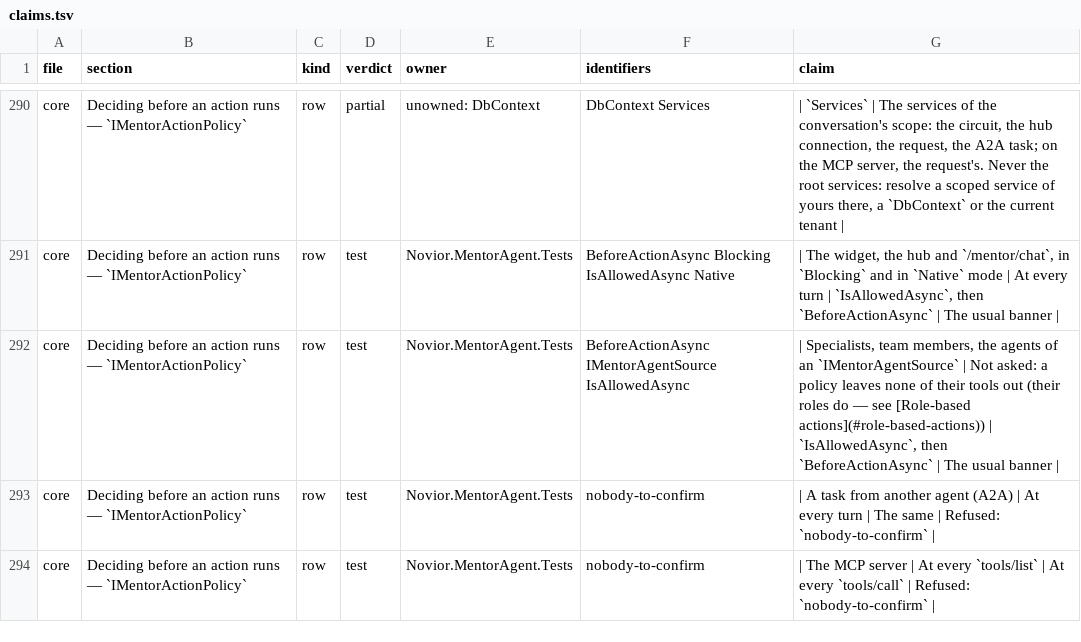
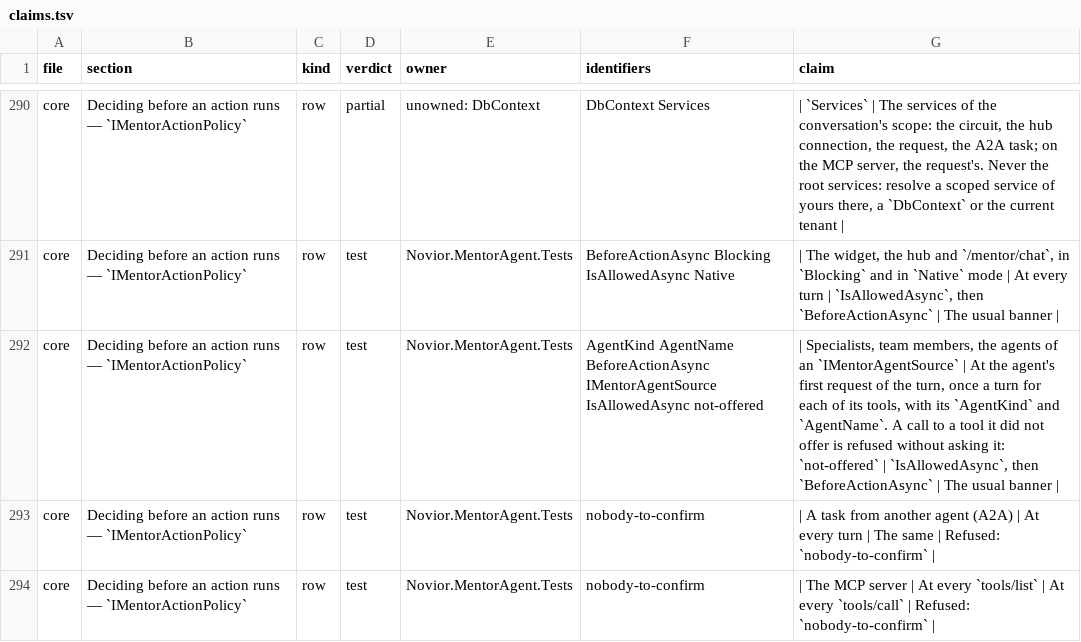
Before and after one commit to Novior-dev/MentorAgent, a TSV file: Novior.MentorAgent.Tests/Docs/claims.tsv, drawn as a sheet; only a part is shown, gaps mark what is left out; the diff covers the shown part only.

Commit message:
Novior.MentorAgent 1.3.1

```diff
--- a/Novior.MentorAgent.Tests/Docs/claims.tsv
+++ b/Novior.MentorAgent.Tests/Docs/claims.tsv
@@ -291,3 +291,3 @@ core	Deciding before an action runs — `IMentorActionPolicy`	row	partial	unowne
 core	Deciding before an action runs — `IMentorActionPolicy`	row	test	Novior.MentorAgent.Tests	BeforeActionAsync Blocking IsAllowedAsync Native	| The widget, the hub and `/mentor/chat`, in `Blocking` and in `Native` mode | At every turn | `IsAllowedAsync`, then `BeforeActionAsync` | The usual banner |
-core	Deciding before an action runs — `IMentorActionPolicy`	row	test	Novior.MentorAgent.Tests	BeforeActionAsync IMentorAgentSource IsAllowedAsync	| Specialists, team members, the agents of an `IMentorAgentSource` | Not asked: a policy leaves none of their tools out (their roles do — see [Role-based actions](#role-based-actions)) | `IsAllowedAsync`, then `BeforeActionAsync` | The usual banner |
+core	Deciding before an action runs — `IMentorActionPolicy`	row	test	Novior.MentorAgent.Tests	AgentKind AgentName BeforeActionAsync IMentorAgentSource IsAllowedAsync not-offered	| Specialists, team members, the agents of an `IMentorAgentSource` | At the agent's first request of the turn, once a turn for each of its tools, with its `AgentKind` and `AgentName`. A call to a tool it did not offer is refused without asking it: `not-offered` | `IsAllowedAsync`, then `BeforeActionAsync` | The usual banner |
 core	Deciding before an action runs — `IMentorActionPolicy`	row	test	Novior.MentorAgent.Tests	nobody-to-confirm	| A task from another agent (A2A) | At every turn | The same | Refused: `nobody-to-confirm` |
```
Also changed, not shown: 78 edited cells elsewhere in this file, 19 other files.
